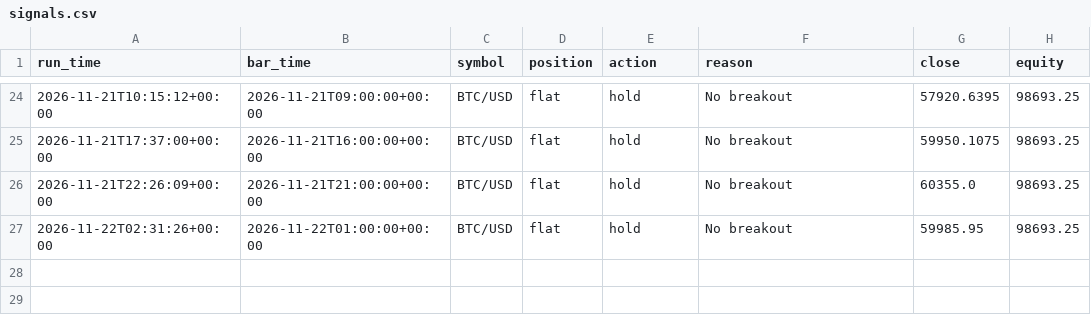
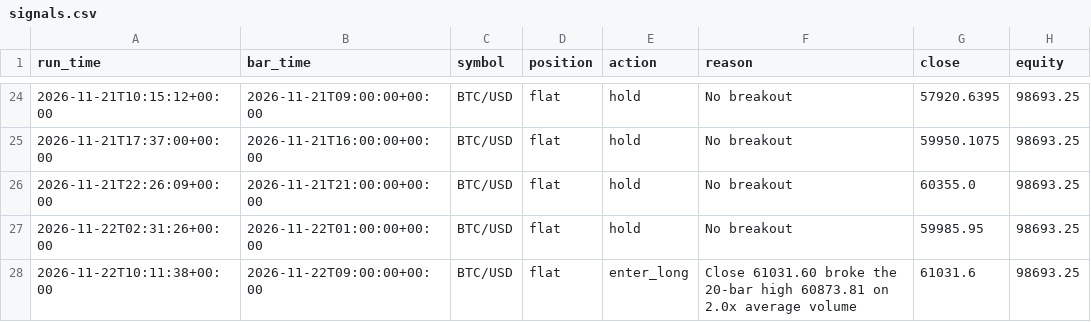
Before and after one commit to yoav1010/trading-bot, a CSV file: logs/signals.csv, drawn as a sheet; only a part is shown, gaps mark what is left out; the diff names each change by its address in the sheet, - before the commit and + after, or states it on an @@ line.

```diff
--- a/logs/signals.csv
+++ b/logs/signals.csv
+row 28: 2026-11-22T10:11:38+00:00 | 2026-11-22T09:00:00+00:00 | BTC/USD | flat | enter_long | Close 61031.60 broke the 20-bar high 60873.81 on 2.0x average volume | 61031.6 | 98693.25
```
Also changed, not shown: logs/equity.csv, logs/trades.csv, 1 other file.
